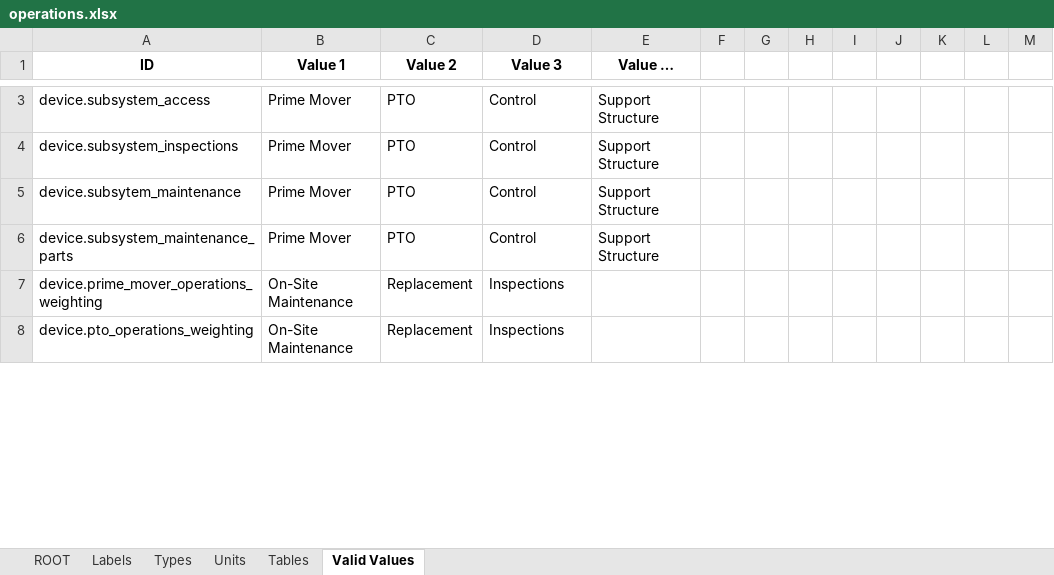
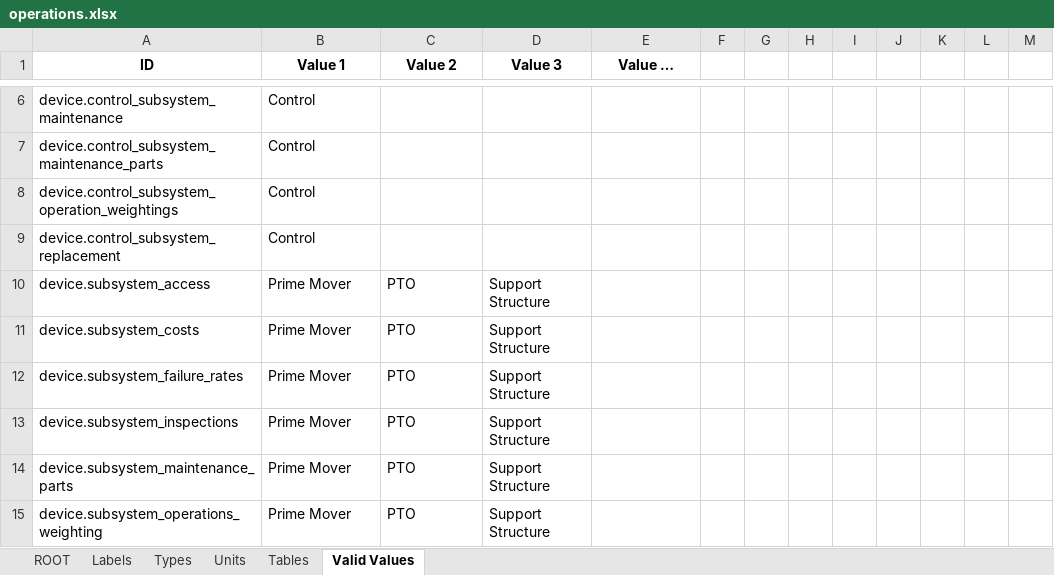
Before and after one commit to DTOcean/dtocean-core, an Excel workbook: dds/operations.xlsx, sheet Valid Values, drawn as a sheet; only a part is shown, gaps mark what is left out; values as stored, in another font and other column widths than the file's, no borders; removed rows and columns are numbered as before the commit, all else as after; the diff covers the shown part only; the diff names each change by its address in the sheet, - before the commit and + after, or states it on an @@ line.

Commit message:
Added more O&M variables into the database. Requires refactoring of interface. Also interface did not consider optional Control subsytem.

```diff
--- a/dds/operations.xlsx (sheet Valid Values)
+++ b/dds/operations.xlsx (sheet Valid Values)
+row 6: device.control_subsystem_maintenance | Control
+row 7: device.control_subsystem_maintenance_parts | Control
+row 8: device.control_subsystem_operation_weightings | Control
+row 9: device.control_subsystem_replacement | Control
-D10 (Value 3): Control
+D10 (Value 3): Support Structure
-E10 (Value …): Support Structure
+E10 (Value …): (empty)
+row 11: device.subsystem_costs | Prime Mover | PTO | Support Structure
+row 12: device.subsystem_failure_rates | Prime Mover | PTO | Support Structure
-D13 (Value 3): Control
+D13 (Value 3): Support Structure
-E13 (Value …): Support Structure
+E13 (Value …): (empty)
-row 5: device.subsytem_maintenance | Prime Mover | PTO | Control | Support Structure
-D14 (Value 3): Control
+D14 (Value 3): Support Structure
-E14 (Value …): Support Structure
+E14 (Value …): (empty)
-row 7: device.prime_mover_operations_weighting | On-Site Maintenance | Replacement | Inspections
-row 8: device.pto_operations_weighting | On-Site Maintenance | Replacement | Inspections
+row 15: device.subsystem_operations_weighting | Prime Mover | PTO | Support Structure
```
Also changed, not shown: 5 added rows, 4 removed rows, 8 moved rows and 5 edited cells elsewhere in this sheet, sheet Units, sheet Tables, sheet Types, sheet Labels, sheet ROOT, dds/installation.xlsx, 14 other files.
